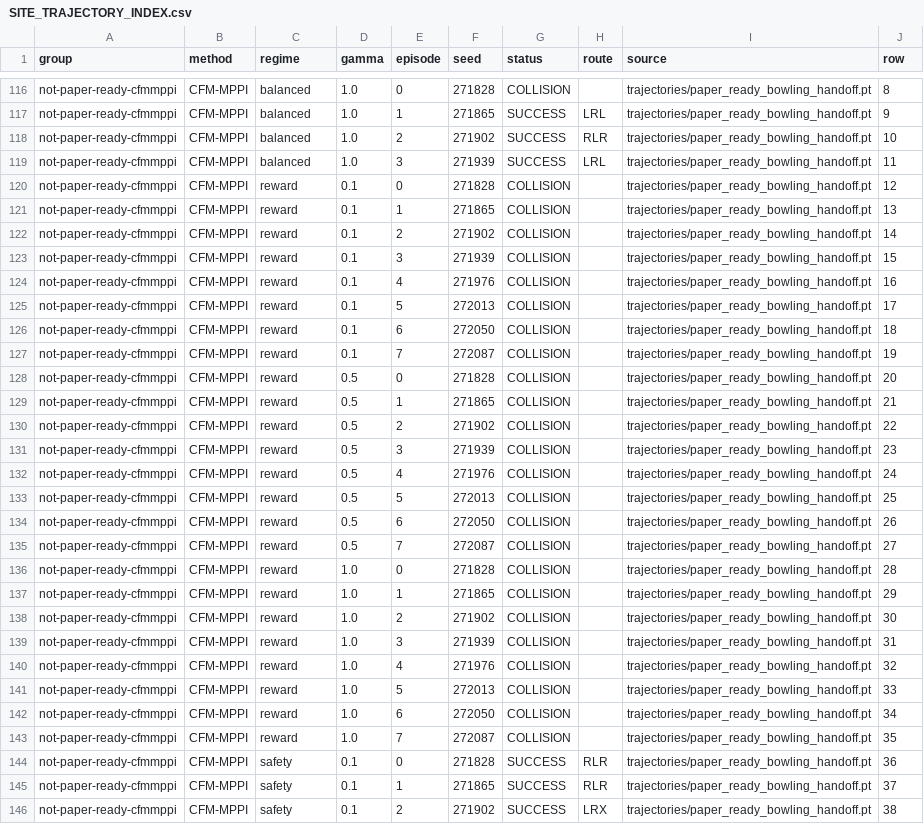
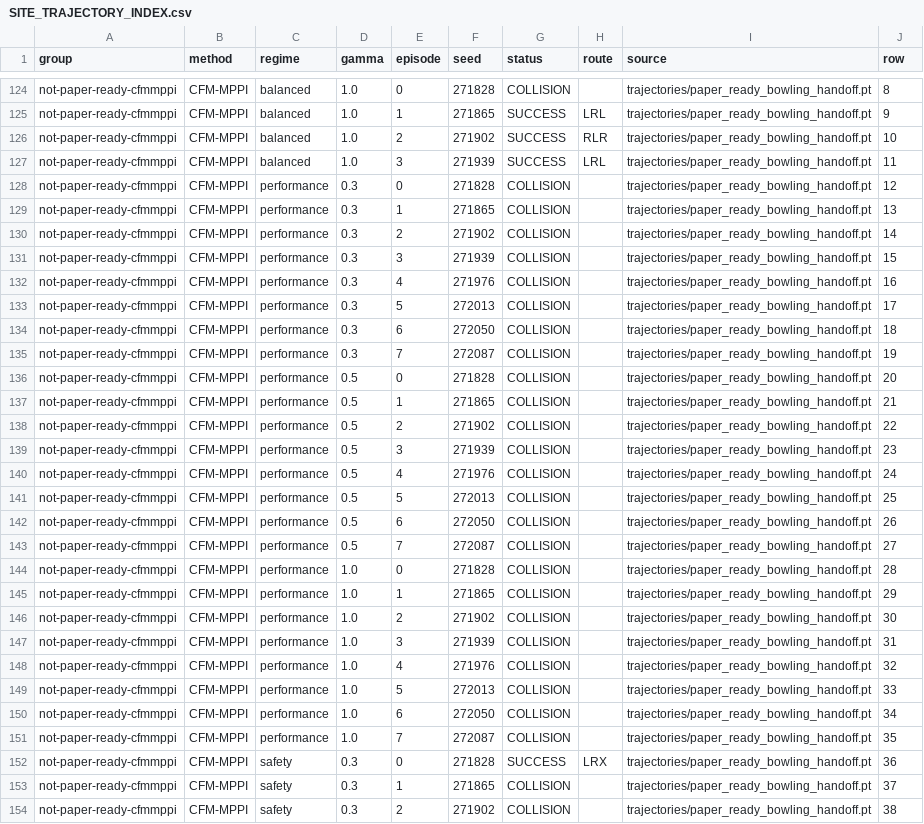
Before and after one commit to DHLeexpress/safeMPPI_demo_3d, a CSV file: paper_ready/0814/SITE_TRAJECTORY_INDEX.csv, drawn as a sheet; only a part is shown, gaps mark what is left out; addresses are those after the commit; the diff covers the shown part only; the diff names each change by its address in the sheet, - before the commit and + after, or states it on an @@ line.

Commit message:
Match CFM-MPPI handoff to gamma 0.1

```diff
--- a/paper_ready/0814/SITE_TRAJECTORY_INDEX.csv
+++ b/paper_ready/0814/SITE_TRAJECTORY_INDEX.csv
-C128:C151 (regime): reward
+C128:C151 (regime): performance
-D128:D135 (gamma): 0.1
+D128:D135 (gamma): 0.3
-D152:D154 (gamma): 0.1
+D152:D154 (gamma): 0.3
-H152 (route): RLR
+H152 (route): LRX
-G153:G154 (status): SUCCESS
+G153:G154 (status): COLLISION
-H153 (route): RLR
+H153 (route): (empty)
-H154 (route): LRX
+H154 (route): (empty)
```
Also changed, not shown: 8 added rows and 73 edited cells elsewhere in this file, 18 other files.
